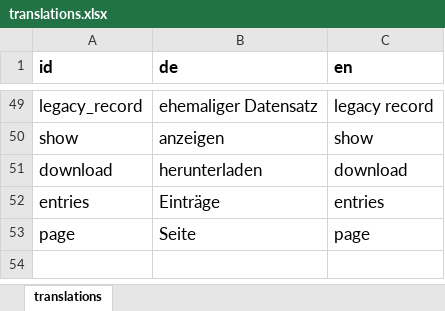
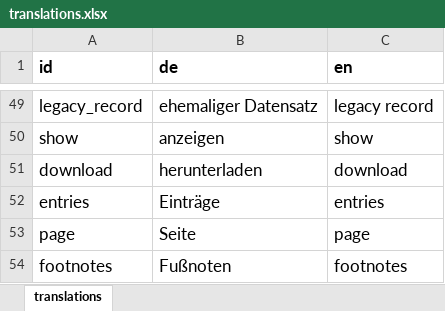
Before and after one commit to ieg-dhr/friver, an Excel workbook: src/translations.xlsx, sheet translations, drawn as a sheet; only a part is shown, gaps mark what is left out; values as stored, in another font and other column widths than the file's, no borders; the diff names each change by its address in the sheet, - before the commit and + after, or states it on an @@ line.

```diff
--- a/src/translations.xlsx (sheet translations)
+++ b/src/translations.xlsx (sheet translations)
+row 54: footnotes | Fußnoten | footnotes
```
Also changed, not shown: 4 other files.
